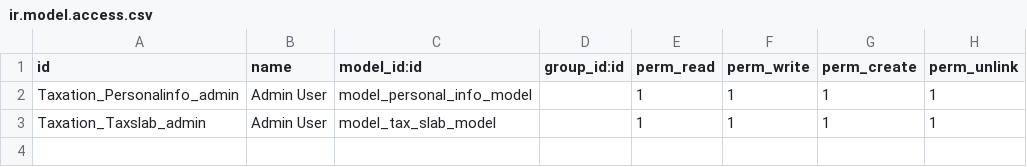
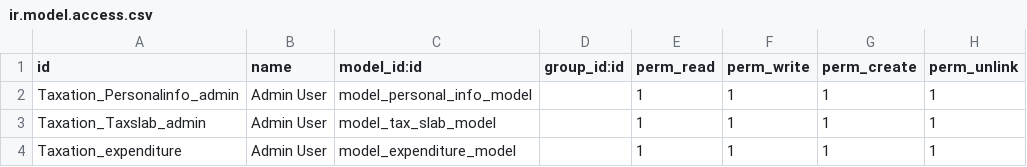
Before and after one commit to thsh-odoo/PracticeModule, a CSV file: Taxation/security/ir.model.access.csv, drawn as a sheet.

Commit message:
created tax rebate model

```diff
--- a/Taxation/security/ir.model.access.csv
+++ b/Taxation/security/ir.model.access.csv
@@ -3 +3,2 @@ Taxation_Personalinfo_admin,Admin User,model_personal_info_model,,1,1,1,1
 Taxation_Taxslab_admin,Admin User,model_tax_slab_model,,1,1,1,1
+Taxation_expenditure,Admin User,model_expenditure_model,,1,1,1,1
```
Also changed, not shown: 9 other files.
